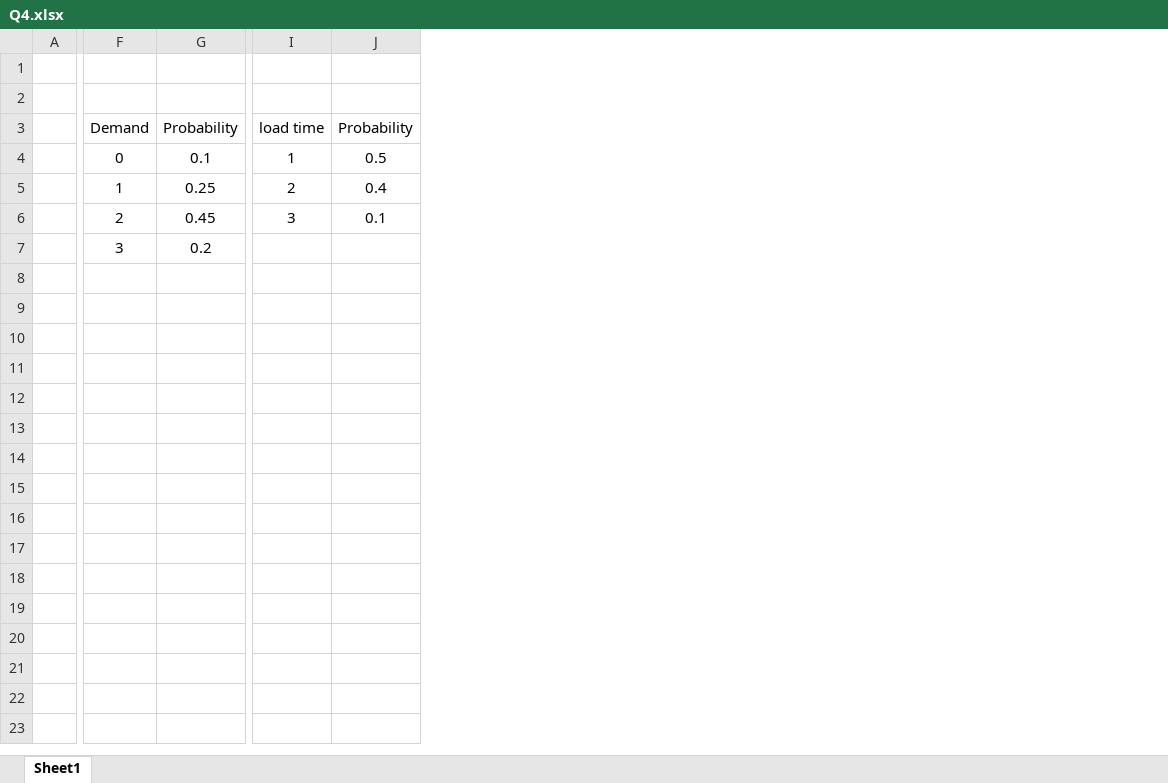
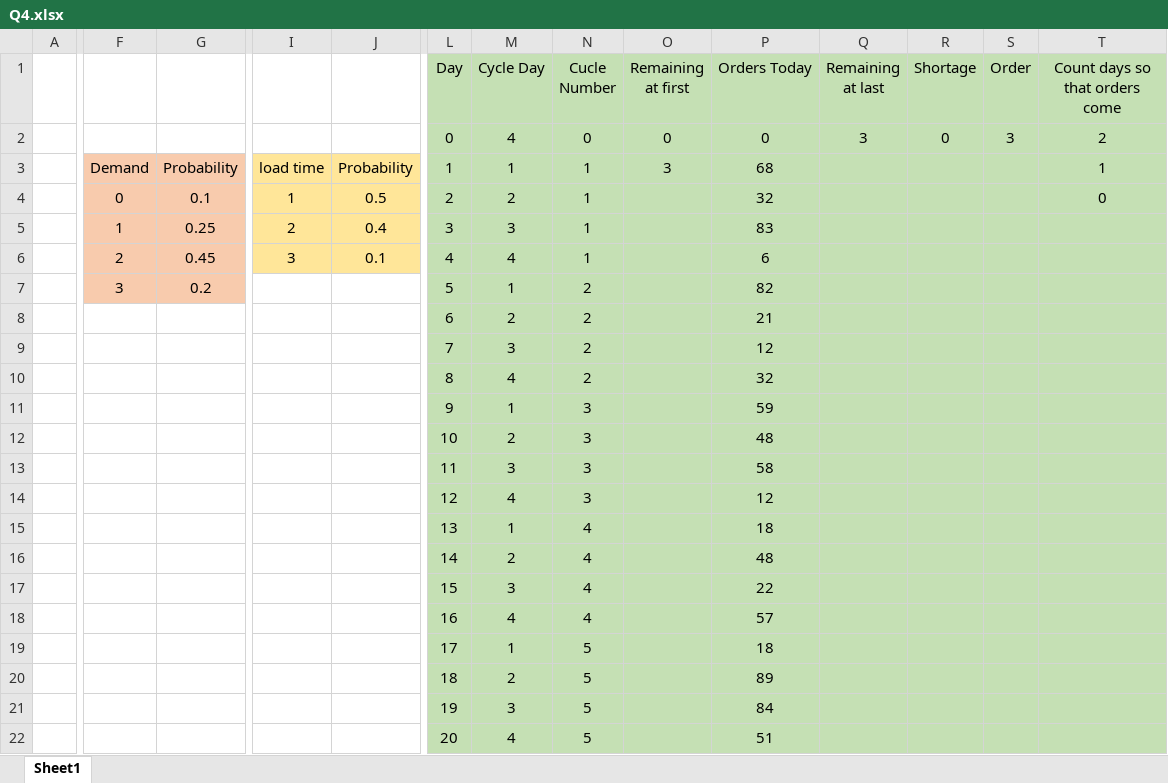
Before and after one commit to Imanm02/CE634-CS, an Excel workbook: Assignments/Assignment 1/Q4.xlsx, sheet Sheet1, drawn as a sheet; only a part is shown, gaps mark what is left out; values as stored, in another font and other column widths than the file's, no borders; rows hold the shown columns only; the diff covers the shown part only; the diff names each change by its address in the sheet, - before the commit and + after, or states it on an @@ line.

```diff
--- a/Assignments/Assignment 1/Q4.xlsx (sheet Sheet1)
+++ b/Assignments/Assignment 1/Q4.xlsx (sheet Sheet1)
+column L (Day), rows 2-7: 0 | 1 | 2 | 3 | 4 | 5
+column M (Cycle Day), rows 2-7: 4 | 1 | 2 | 3 | 4 | 1
+column N (Cucle Number), rows 2-7: 0 | 1 | 1 | 1 | 1 | 2
+column O (Remaining at first), rows 2-3: 0 | 3
+column P (Orders Today), rows 2-7: 0 | 68 | 32 | 83 | 6 | 82
+column Q (Remaining at last), row 2: 3
+column R (Shortage), row 2: 0
+column S (Order), row 2: 3
+column T (Count days so that orders come), rows 2-4: 2 | 1 | 0
-row 1: (empty)
+row 1:  |  |  |  |  | Day | Cycle Day | Cucle Number | Remaining at first | Orders Today | Remaining at last | Shortage | Order | Count days so that orders come
-row 2: (empty)
+row 2:  |  |  |  |  | 0 | 4 | 0 | 0 | 0 | 3 | 0 | 3 | 2
-F3:G7 fill: none
+F3:G7 fill: #F8CBAD
-I3:J6 fill: none
+I3:J6 fill: #FFE699
+row 8:  |  |  |  |  | 6 | 2 | 2 |  | 21
+row 9:  |  |  |  |  | 7 | 3 | 2 |  | 12
+row 10:  |  |  |  |  | 8 | 4 | 2 |  | 32
+row 11:  |  |  |  |  | 9 | 1 | 3 |  | 59
+row 12:  |  |  |  |  | 10 | 2 | 3 |  | 48
+row 13:  |  |  |  |  | 11 | 3 | 3 |  | 58
+row 14:  |  |  |  |  | 12 | 4 | 3 |  | 12
+row 15:  |  |  |  |  | 13 | 1 | 4 |  | 18
+row 16:  |  |  |  |  | 14 | 2 | 4 |  | 48
+row 17:  |  |  |  |  | 15 | 3 | 4 |  | 22
+row 18:  |  |  |  |  | 16 | 4 | 4 |  | 57
+row 19:  |  |  |  |  | 17 | 1 | 5 |  | 18
+row 20:  |  |  |  |  | 18 | 2 | 5 |  | 89
+row 21:  |  |  |  |  | 19 | 3 | 5 |  | 84
+row 22:  |  |  |  |  | 20 | 4 | 5 |  | 51
```
Also changed, not shown: 1 added column elsewhere in this sheet, 3 other files.
